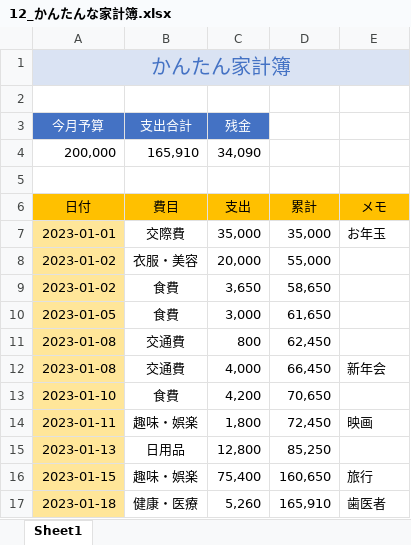
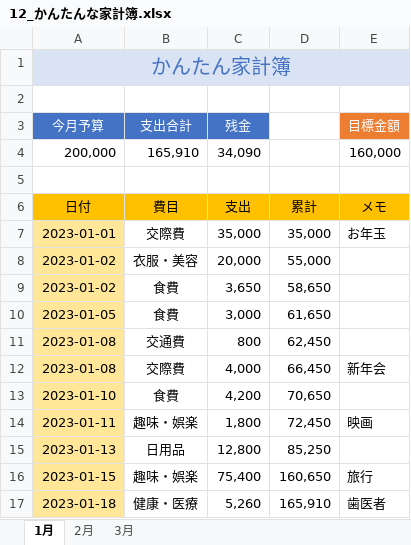
Before and after one commit to KUMAsan0119/excel, an Excel workbook: 12_かんたんな家計簿.xlsx, sheet 1月, drawn as a sheet; values as stored, in another font and other column widths than the file's, no borders; conditional formats not drawn; the diff names each change by its address in the sheet, - before the commit and + after, or states it on an @@ line.

```diff
--- a/12_かんたんな家計簿.xlsx (sheet 1月)
+++ b/12_かんたんな家計簿.xlsx (sheet 1月)
-sheet tab: Sheet1
+sheet tab: 1月
+sheet tab: 2月
+sheet tab: 3月
-E3: (empty)
+E3: 目標金額
-E3 fill: none
+E3 fill: #ED7D31
-E4 (目標金額): (empty)
+E4 (目標金額): 160,000
-B12 (支出合計): 交通費
+B12 (支出合計): 交際費
```
